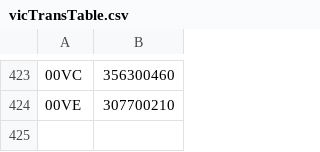
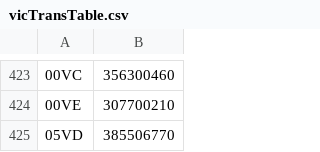
Before and after one commit to davecollett/osgvGNSSDataSubmit, a CSV file: vicTransTable.csv, drawn as a sheet; only a part is shown, gaps mark what is left out; the diff names each change by its address in the sheet, - before the commit and + after, or states it on an @@ line.

```diff
--- a/vicTransTable.csv
+++ b/vicTransTable.csv
+row 425: 05VD | 385506770
```
Also changed, not shown: 1 other file.
